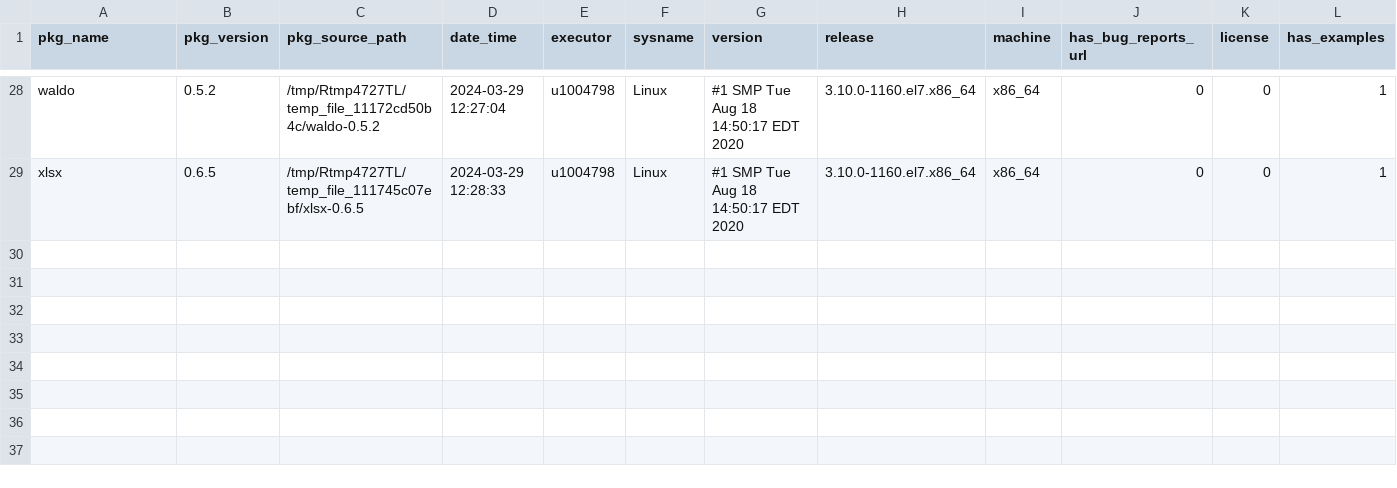
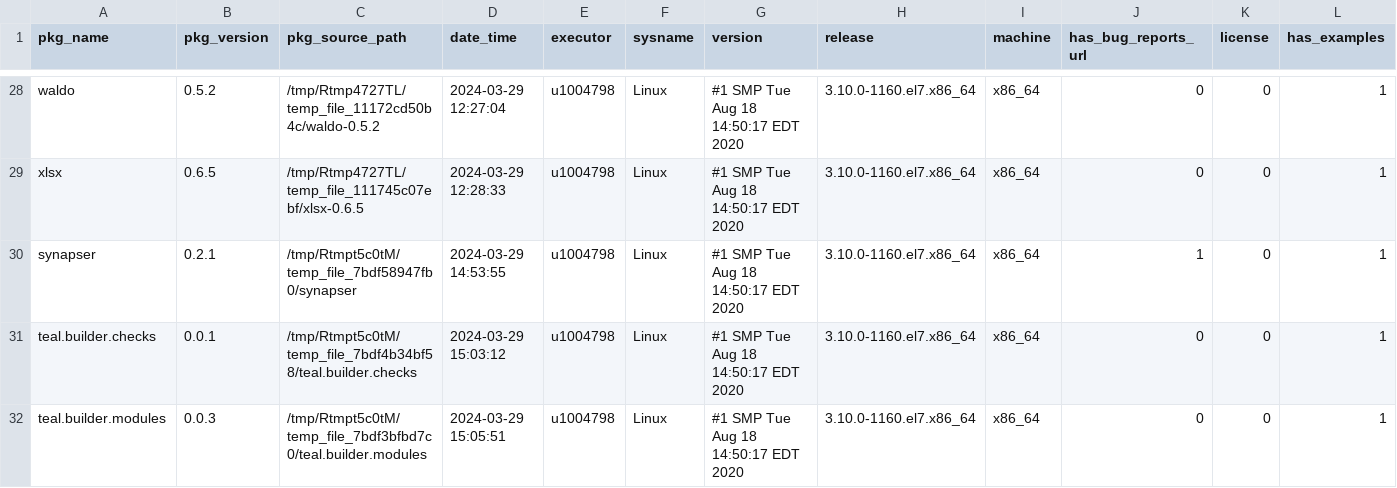
Before and after one commit to Sanofi-Public/risk.assessr, a CSV file: inst/extdata/riskdata_results.csv, drawn as a sheet; only a part is shown, gaps mark what is left out; rows hold the shown columns only; the diff names each change by its address in the sheet, - before the commit and + after, or states it on an @@ line.

Commit message:
regenerate data risk profile synapser tbc build args off

```diff
--- a/inst/extdata/riskdata_results.csv
+++ b/inst/extdata/riskdata_results.csv
+row 30: synapser | 0.2.1 | /tmp/Rtmpt5c0tM/temp_file_7bdf58947fb0/synapser | 2024-03-29 14:53:55 | u1004798 | Linux | #1 SMP Tue Aug 18 14:50:17 EDT 2020 | 3.10.0-1160.el7.x86_64 | x86_64 | 1 | 0 | 1
+row 31: teal.builder.checks | 0.0.1 | /tmp/Rtmpt5c0tM/temp_file_7bdf4b34bf58/teal.builder.checks | 2024-03-29 15:03:12 | u1004798 | Linux | #1 SMP Tue Aug 18 14:50:17 EDT 2020 | 3.10.0-1160.el7.x86_64 | x86_64 | 0 | 0 | 1
+row 32: teal.builder.modules | 0.0.3 | /tmp/Rtmpt5c0tM/temp_file_7bdf3bfbd7c0/teal.builder.modules | 2024-03-29 15:05:51 | u1004798 | Linux | #1 SMP Tue Aug 18 14:50:17 EDT 2020 | 3.10.0-1160.el7.x86_64 | x86_64 | 0 | 0 | 1
```
Also changed, not shown: 5 other files.
